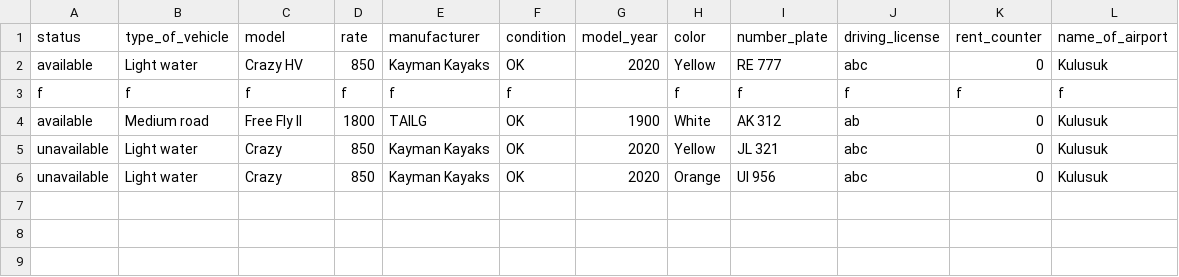
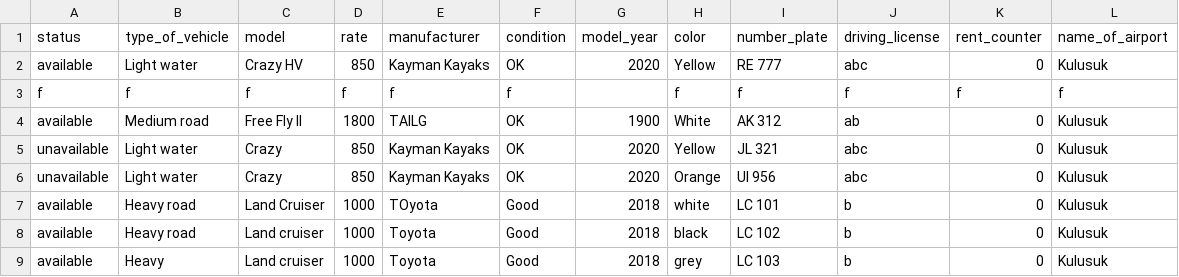
Before and after one commit to Boggi-Jones/Verklegt-Namskeid1, a CSV file: TheProgram/Data/data/Vehicle.csv, drawn as a sheet; the diff names each change by its address in the sheet, - before the commit and + after, or states it on an @@ line.

```diff
--- a/TheProgram/Data/data/Vehicle.csv
+++ b/TheProgram/Data/data/Vehicle.csv
+row 7: available | Heavy road | Land Cruiser | 1000 | TOyota | Good | 2018 | white | LC 101 | b | 0 | Kulusuk
+row 8: available | Heavy road | Land cruiser | 1000 | Toyota | Good | 2018 | black | LC 102 | b | 0 | Kulusuk
+row 9: available | Heavy | Land cruiser | 1000 | Toyota | Good | 2018 | grey | LC 103 | b | 0 | Kulusuk
```
Also changed, not shown: TheProgram/Data/data/Location.csv, 5 other files.
